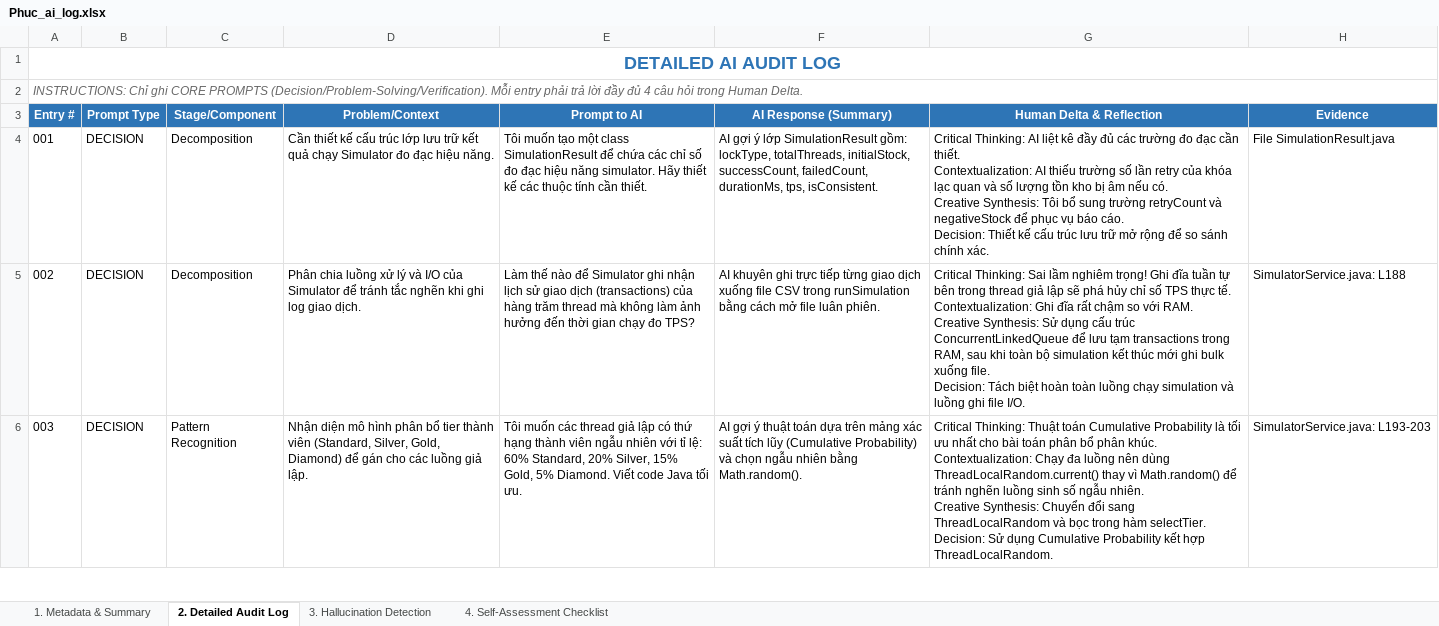
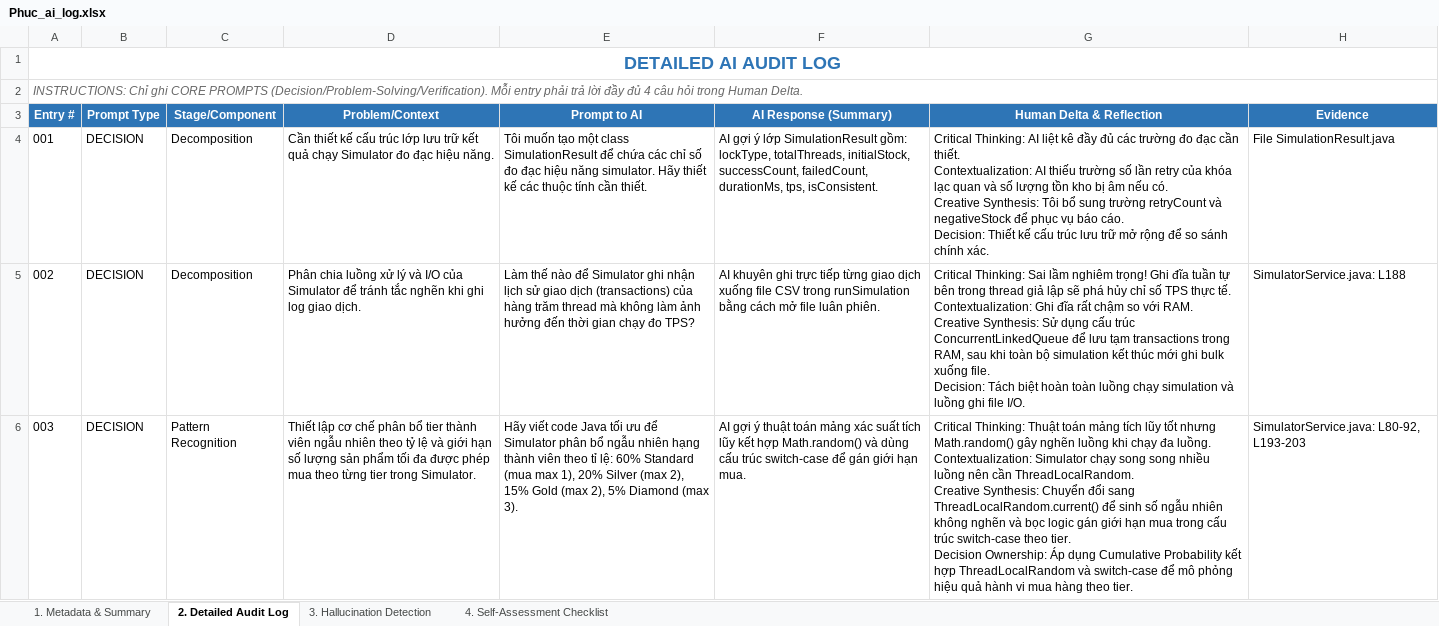
Before and after one commit to nguyendinhtien824-super/Group-2, an Excel workbook: ai_logs/Phuc_ai_log.xlsx, sheet 2. Detailed Audit Log, drawn as a sheet; only a part is shown; values as stored, in another font and other column widths than the file's, no borders; ↵ is a line break in a cell; the diff covers the shown part only; the diff names each change by its address in the sheet, - before the commit and + after, or states it on an @@ line.

```diff
--- a/ai_logs/Phuc_ai_log.xlsx (sheet 2. Detailed Audit Log)
+++ b/ai_logs/Phuc_ai_log.xlsx (sheet 2. Detailed Audit Log)
-D6 (Problem/Context): Nhận diện mô hình phân bổ tier thành viên (Standard, Silver, Gold, Diamond) để gán cho các luồng giả lập.
+D6 (Problem/Context): Thiết lập cơ chế phân bổ tier thành viên ngẫu nhiên theo tỷ lệ và giới hạn số lượng sản phẩm tối đa được phép mua theo từng tier trong Simulator.
-E6 (Prompt to AI): Tôi muốn các thread giả lập có thứ hạng thành viên ngẫu nhiên với tỉ lệ: 60% Standard, 20% Silver, 15% Gold, 5% Diamond. Viết code Java tối ưu.
+E6 (Prompt to AI): Hãy viết code Java tối ưu để Simulator phân bổ ngẫu nhiên hạng thành viên theo tỉ lệ: 60% Standard (mua max 1), 20% Silver (max 2), 15% Gold (max 2), 5% Diamond (max 3).
-F6 (AI Response (Summary)): …thuật toán dựa trên mảng xác suất tích lũy (Cumulative Probability) và chọn ngẫu nhiên bằng Math.random().
+F6 (AI Response (Summary)): …thuật toán mảng xác suất tích lũy kết hợp Math.random() và dùng cấu trúc switch-case để gán giới hạn mua.
-G6 (Human Delta & Reflection): …Thuật toán Cumulative Probability là tối ưu nhất cho bài toán phân bổ phân khúc. ↵ Contextualization: Chạy đa luồng nên dùng ThreadLocalRandom.current() thay vì Math.random() để tránh nghẽn luồng sinh số ngẫu nhiên. ↵ Creative Synthesis: Chuyển đổi sang ThreadLocalRandom và bọc trong hàm selectTier. ↵ Decision: Sử dụng Cumulative Probability kết hợp ThreadLocalRandom.
+G6 (Human Delta & Reflection): …Thuật toán mảng tích lũy tốt nhưng Math.random() gây nghẽn luồng khi chạy đa luồng. ↵ Contextualization: Simulator chạy song song nhiều luồng nên cần ThreadLocalRandom. ↵ Creative Synthesis: Chuyển đổi sang ThreadLocalRandom.current() để sinh số ngẫu nhiên không nghẽn và bọc logic gán giới hạn mua trong cấu trúc switch-case theo tier. ↵ Decision Ownership: Áp dụng Cumulative Probability kết hợp ThreadLocalRandom và switch-case để mô phỏng hiệu quả hành vi mua hàng theo tier.
-H6 (Evidence): SimulatorService.java: L193-203
+H6 (Evidence): SimulatorService.java: L80-92, L193-203
```
Also changed, not shown: 1 added row, 1 removed row and row numbers in column A elsewhere in this sheet, sheet 3. Hallucination Detection, sheet 1. Metadata & Summary.
